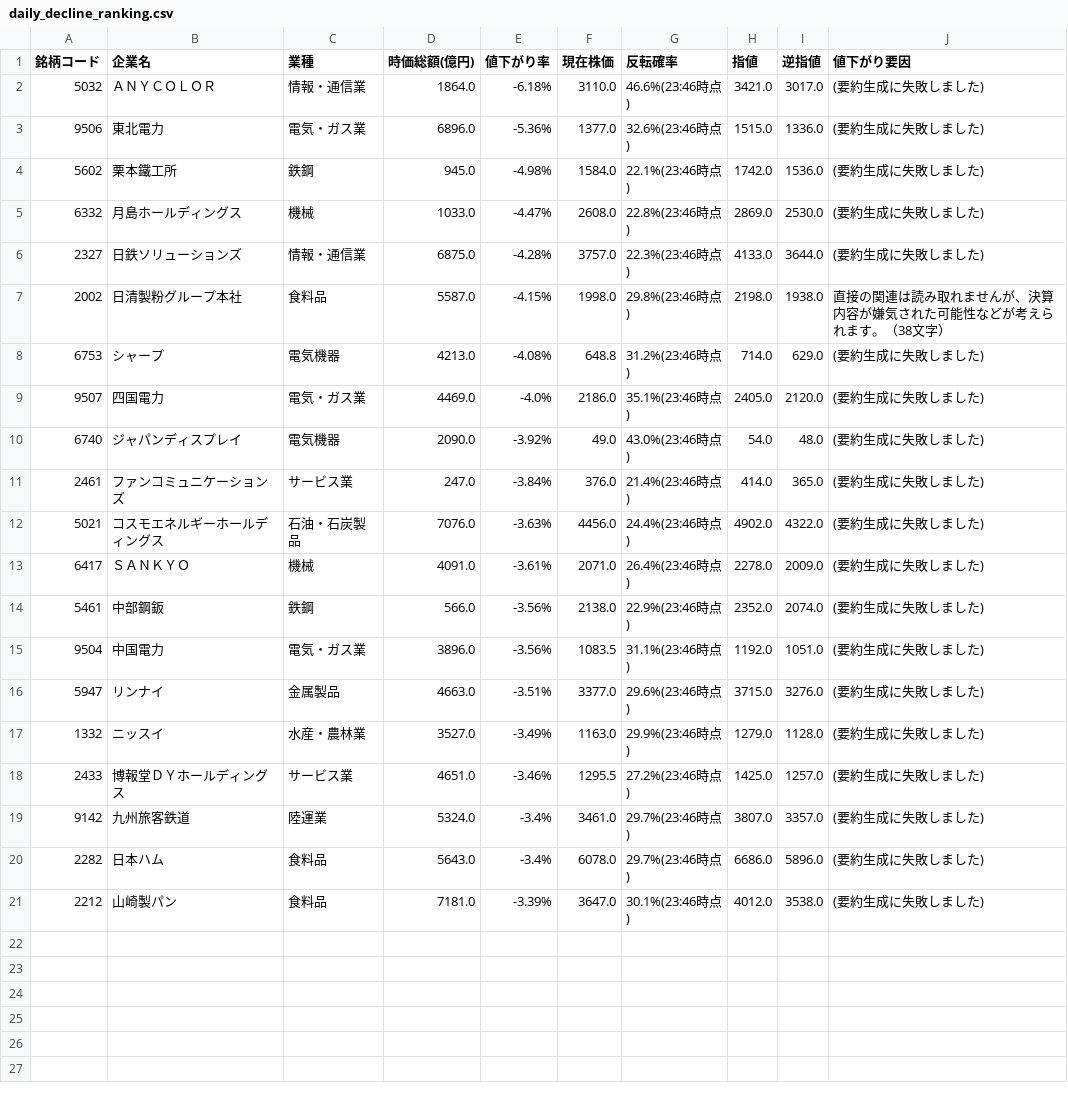
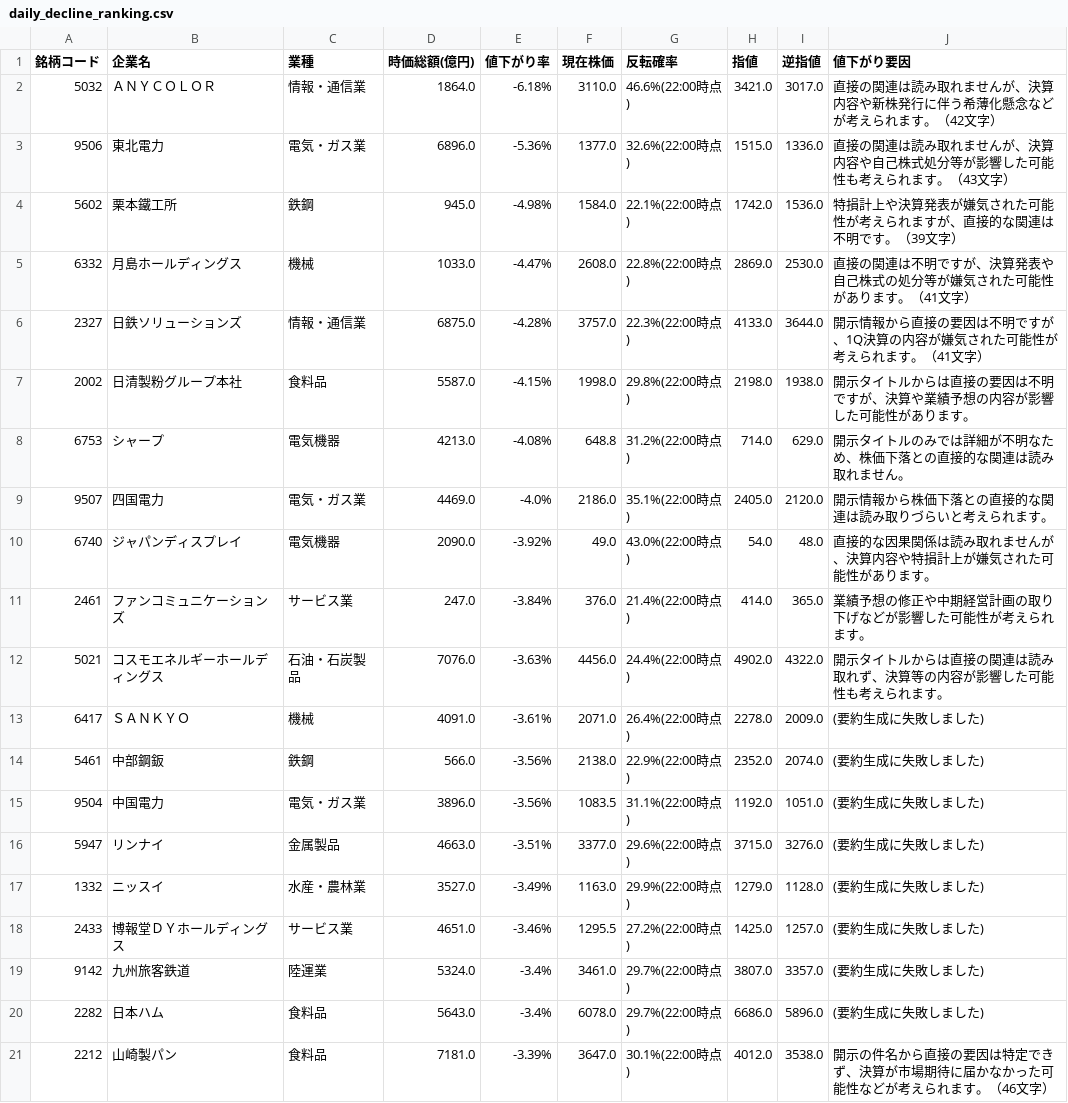
Before and after one commit to riku-0602/stock-line-bot, a CSV file: output/daily_decline_ranking.csv, drawn as a sheet.

```diff
--- a/output/daily_decline_ranking.csv
+++ b/output/daily_decline_ranking.csv
@@ -1,21 +1,21 @@
 銘柄コード,企業名,業種,時価総額(億円),値下がり率,現在株価,反転確率,指値,逆指値,値下がり要因
-5032,ＡＮＹＣＯＬＯＲ,情報・通信業,1864.0,-6.18%,3110.0,46.6%(23:46時点),3421.0,3017.0,(要約生成に失敗しました)
-9506,東北電力,電気・ガス業,6896.0,-5.36%,1377.0,32.6%(23:46時点),1515.0,1336.0,(要約生成に失敗しました)
-5602,栗本鐵工所,鉄鋼,945.0,-4.98%,1584.0,22.1%(23:46時点),1742.0,1536.0,(要約生成に失敗しました)
-6332,月島ホールディングス,機械,1033.0,-4.47%,2608.0,22.8%(23:46時点),2869.0,2530.0,(要約生成に失敗しました)
-2327,日鉄ソリューションズ,情報・通信業,6875.0,-4.28%,3757.0,22.3%(23:46時点),4133.0,3644.0,(要約生成に失敗しました)
-2002,日清製粉グループ本社,食料品,5587.0,-4.15%,1998.0,29.8%(23:46時点),2198.0,1938.0,直接の関連は読み取れませんが、決算内容が嫌気された可能性などが考えられます。（38文字）
-6753,シャープ,電気機器,4213.0,-4.08%,648.8,31.2%(23:46時点),714.0,629.0,(要約生成に失敗しました)
-9507,四国電力,電気・ガス業,4469.0,-4.0%,2186.0,35.1%(23:46時点),2405.0,2120.0,(要約生成に失敗しました)
-6740,ジャパンディスプレイ,電気機器,2090.0,-3.92%,49.0,43.0%(23:46時点),54.0,48.0,(要約生成に失敗しました)
-2461,ファンコミュニケーションズ,サービス業,247.0,-3.84%,376.0,21.4%(23:46時点),414.0,365.0,(要約生成に失敗しました)
-5021,コスモエネルギーホールディングス,石油・石炭製品,7076.0,-3.63%,4456.0,24.4%(23:46時点),4902.0,4322.0,(要約生成に失敗しました)
-6417,ＳＡＮＫＹＯ,機械,4091.0,-3.61%,2071.0,26.4%(23:46時点),2278.0,2009.0,(要約生成に失敗しました)
-5461,中部鋼鈑,鉄鋼,566.0,-3.56%,2138.0,22.9%(23:46時点),2352.0,2074.0,(要約生成に失敗しました)
-9504,中国電力,電気・ガス業,3896.0,-3.56%,1083.5,31.1%(23:46時点),1192.0,1051.0,(要約生成に失敗しました)
-5947,リンナイ,金属製品,4663.0,-3.51%,3377.0,29.6%(23:46時点),3715.0,3276.0,(要約生成に失敗しました)
-1332,ニッスイ,水産・農林業,3527.0,-3.49%,1163.0,29.9%(23:46時点),1279.0,1128.0,(要約生成に失敗しました)
-2433,博報堂ＤＹホールディングス,サービス業,4651.0,-3.46%,1295.5,27.2%(23:46時点),1425.0,1257.0,(要約生成に失敗しました)
-9142,九州旅客鉄道,陸運業,5324.0,-3.4%,3461.0,29.7%(23:46時点),3807.0,3357.0,(要約生成に失敗しました)
-2282,日本ハム,食料品,5643.0,-3.4%,6078.0,29.7%(23:46時点),6686.0,5896.0,(要約生成に失敗しました)
-2212,山崎製パン,食料品,7181.0,-3.39%,3647.0,30.1%(23:46時点),4012.0,3538.0,(要約生成に失敗しました)
+5032,ＡＮＹＣＯＬＯＲ,情報・通信業,1864.0,-6.18%,3110.0,46.6%(22:00時点),3421.0,3017.0,直接の関連は読み取れませんが、決算内容や新株発行に伴う希薄化懸念などが考えられます。（42文字）
+9506,東北電力,電気・ガス業,6896.0,-5.36%,1377.0,32.6%(22:00時点),1515.0,1336.0,直接の関連は読み取れませんが、決算内容や自己株式処分等が影響した可能性も考えられます。（43文字）
+5602,栗本鐵工所,鉄鋼,945.0,-4.98%,1584.0,22.1%(22:00時点),1742.0,1536.0,特損計上や決算発表が嫌気された可能性が考えられますが、直接的な関連は不明です。（39文字）
+6332,月島ホールディングス,機械,1033.0,-4.47%,2608.0,22.8%(22:00時点),2869.0,2530.0,直接の関連は不明ですが、決算発表や自己株式の処分等が嫌気された可能性があります。（41文字）
+2327,日鉄ソリューションズ,情報・通信業,6875.0,-4.28%,3757.0,22.3%(22:00時点),4133.0,3644.0,開示情報から直接の要因は不明ですが、1Q決算の内容が嫌気された可能性が考えられます。（41文字）
+2002,日清製粉グループ本社,食料品,5587.0,-4.15%,1998.0,29.8%(22:00時点),2198.0,1938.0,開示タイトルからは直接の要因は不明ですが、決算や業績予想の内容が影響した可能性があります。
+6753,シャープ,電気機器,4213.0,-4.08%,648.8,31.2%(22:00時点),714.0,629.0,開示タイトルのみでは詳細が不明なため、株価下落との直接的な関連は読み取れません。
+9507,四国電力,電気・ガス業,4469.0,-4.0%,2186.0,35.1%(22:00時点),2405.0,2120.0,開示情報から株価下落との直接的な関連は読み取りづらいと考えられます。
+6740,ジャパンディスプレイ,電気機器,2090.0,-3.92%,49.0,43.0%(22:00時点),54.0,48.0,直接的な因果関係は読み取れませんが、決算内容や特損計上が嫌気された可能性があります。
+2461,ファンコミュニケーションズ,サービス業,247.0,-3.84%,376.0,21.4%(22:00時点),414.0,365.0,業績予想の修正や中期経営計画の取り下げなどが影響した可能性が考えられます。
+5021,コスモエネルギーホールディングス,石油・石炭製品,7076.0,-3.63%,4456.0,24.4%(22:00時点),4902.0,4322.0,開示タイトルからは直接の関連は読み取れず、決算等の内容が影響した可能性も考えられます。
+6417,ＳＡＮＫＹＯ,機械,4091.0,-3.61%,2071.0,26.4%(22:00時点),2278.0,2009.0,(要約生成に失敗しました)
+5461,中部鋼鈑,鉄鋼,566.0,-3.56%,2138.0,22.9%(22:00時点),2352.0,2074.0,(要約生成に失敗しました)
+9504,中国電力,電気・ガス業,3896.0,-3.56%,1083.5,31.1%(22:00時点),1192.0,1051.0,(要約生成に失敗しました)
+5947,リンナイ,金属製品,4663.0,-3.51%,3377.0,29.6%(22:00時点),3715.0,3276.0,(要約生成に失敗しました)
+1332,ニッスイ,水産・農林業,3527.0,-3.49%,1163.0,29.9%(22:00時点),1279.0,1128.0,(要約生成に失敗しました)
+2433,博報堂ＤＹホールディングス,サービス業,4651.0,-3.46%,1295.5,27.2%(22:00時点),1425.0,1257.0,(要約生成に失敗しました)
+9142,九州旅客鉄道,陸運業,5324.0,-3.4%,3461.0,29.7%(22:00時点),3807.0,3357.0,(要約生成に失敗しました)
+2282,日本ハム,食料品,5643.0,-3.4%,6078.0,29.7%(22:00時点),6686.0,5896.0,(要約生成に失敗しました)
+2212,山崎製パン,食料品,7181.0,-3.39%,3647.0,30.1%(22:00時点),4012.0,3538.0,開示の件名から直接の要因は特定できず、決算が市場期待に届かなかった可能性などが考えられます。（46文字）
```
Also changed, not shown: 20 other files.
